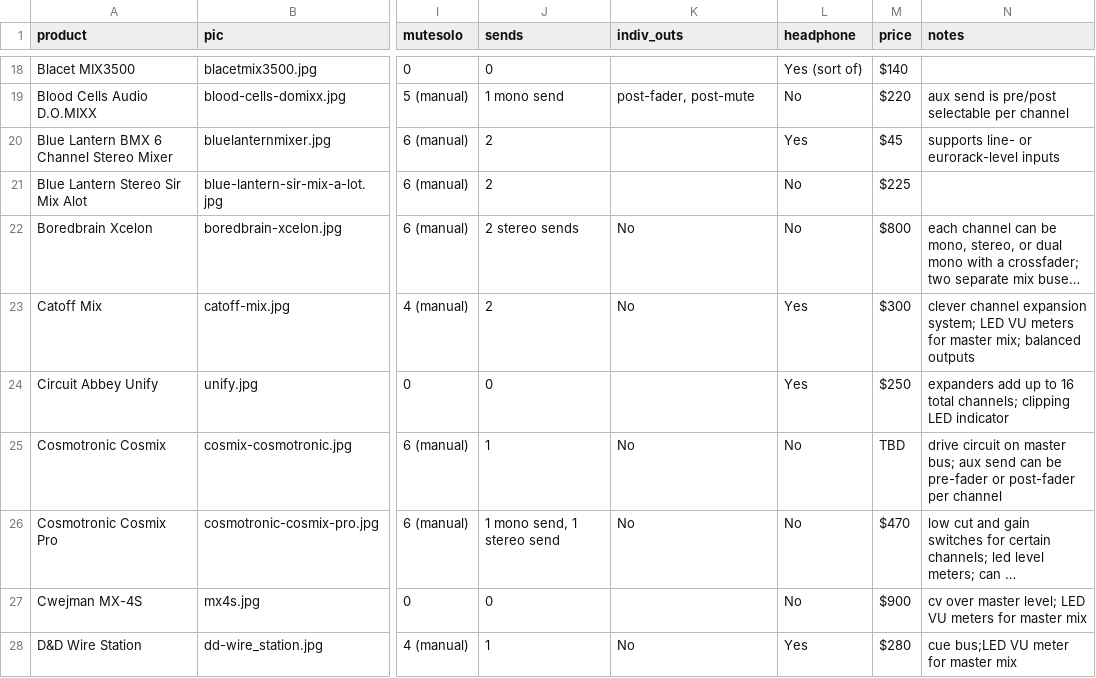
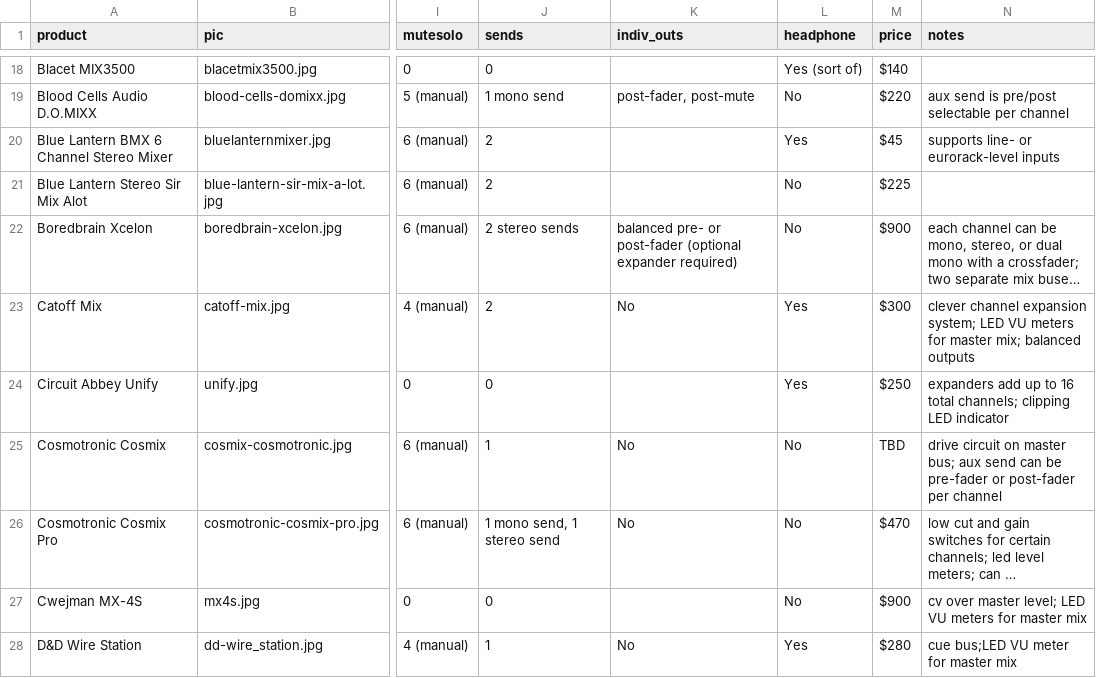
Before and after one commit to mdoudoroff/doudoroff.com, a CSV file: mixers/mixers-data.csv, drawn as a sheet; only a part is shown, gaps mark what is left out; long unchanged cells end in …; the diff names each change by its address in the sheet, - before the commit and + after, or states it on an @@ line.

Commit message:
update

```diff
--- a/mixers/mixers-data.csv
+++ b/mixers/mixers-data.csv
-K22 (indiv_outs): No
+K22 (indiv_outs): balanced pre- or post-fader (optional expander required)
-M22 (price): $800
+M22 (price): $900
```
